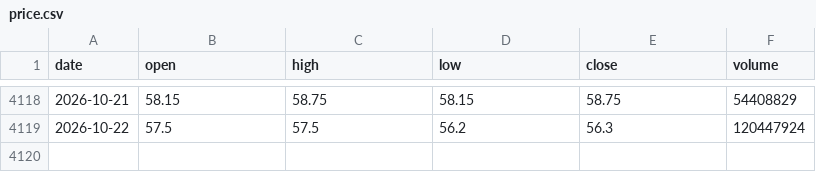
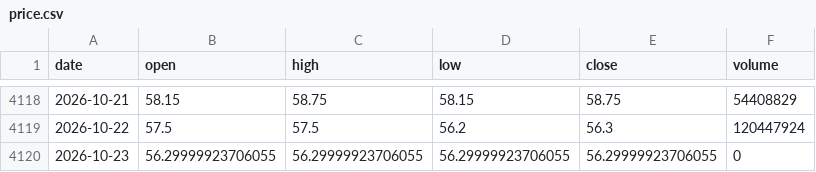
Before and after one commit to SimonNien2004/Stock0056, a CSV file: data/raw/price.csv, drawn as a sheet; only a part is shown, gaps mark what is left out.

```diff
--- a/data/raw/price.csv
+++ b/data/raw/price.csv
@@ -4119 +4119,2 @@ date,open,high,low,close,volume
 2026-10-22,57.5,57.5,56.2,56.3,120447924
+2026-10-23,56.29999923706055,56.29999923706055,56.29999923706055,56.29999923706055,0
```
Also changed, not shown: data/predictions.csv, 5 other files.
